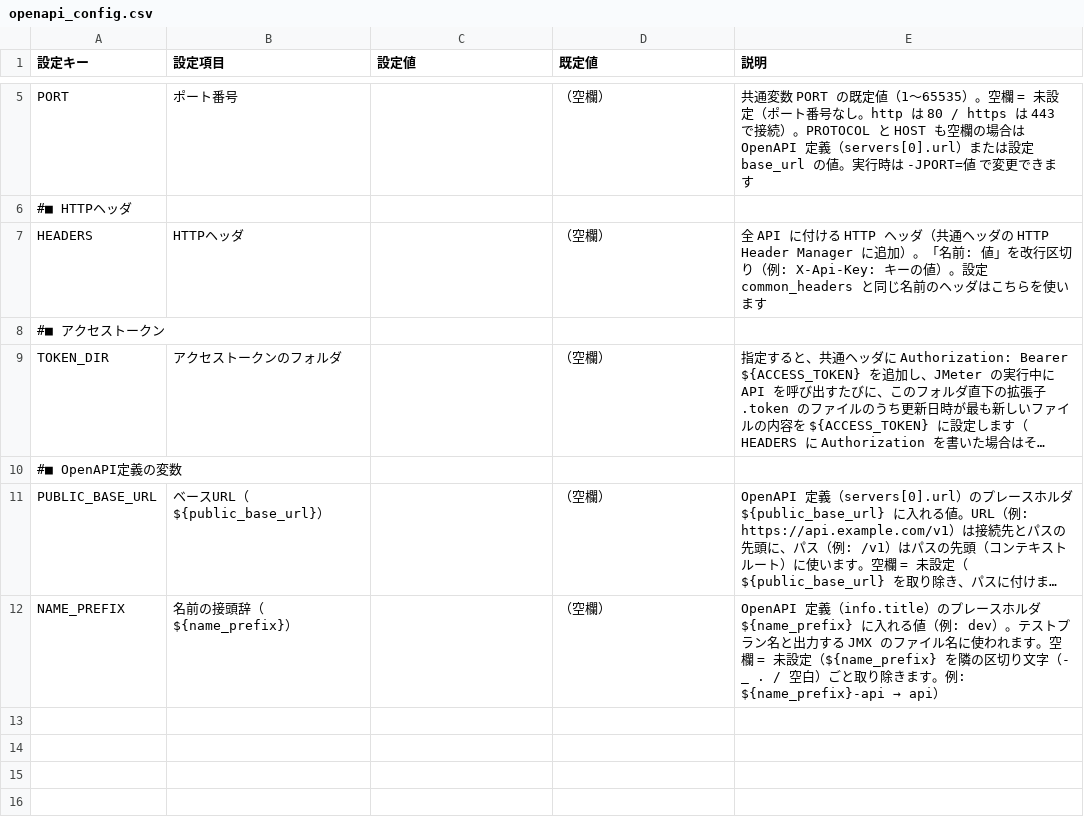
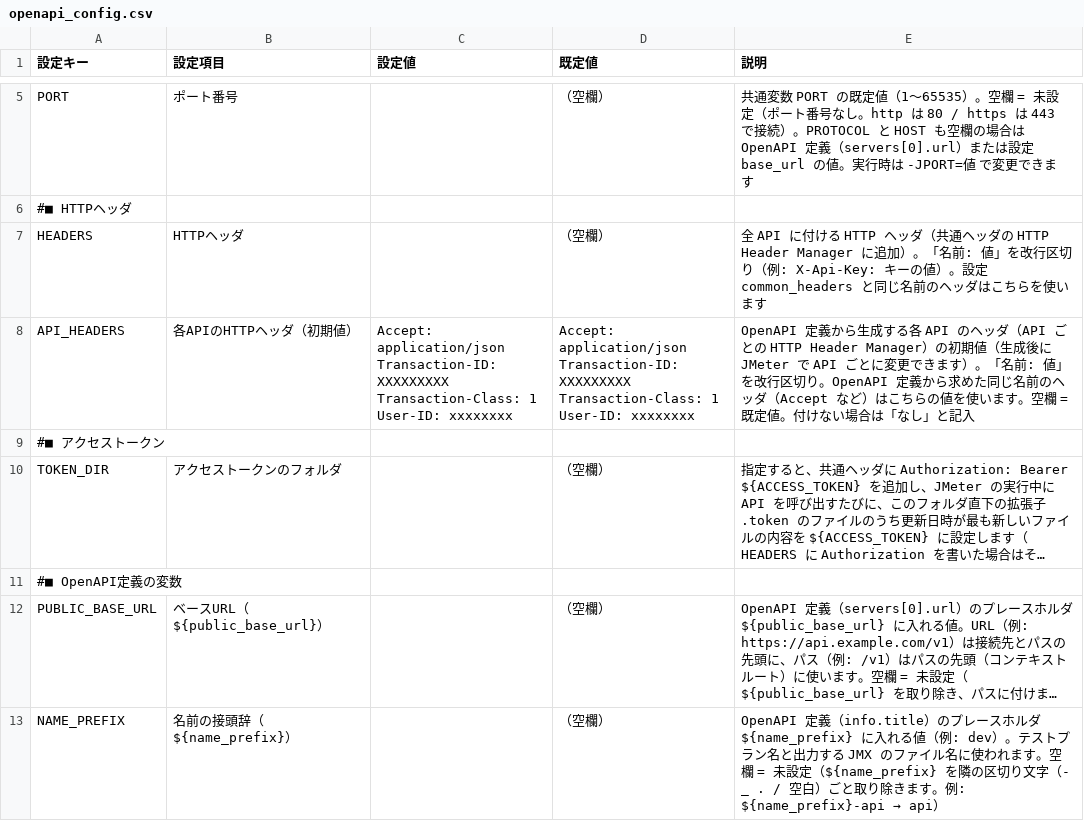
Before and after one commit to ProjectRubyRing/JMeter_API_Generate, a CSV file: input/openapi_config.csv, drawn as a sheet; only a part is shown, gaps mark what is left out; long unchanged cells end in ….

```diff
--- a/input/openapi_config.csv
+++ b/input/openapi_config.csv
@@ -7,2 +7,9 @@ PORT,ポート番号,,（空欄）,共通変数 PORT の既定値（1～65535）
 HEADERS,HTTPヘッダ,,（空欄）,全 API に付ける HTTP ヘッダ（共通ヘッダの HTTP Header Manager に追加）。「名前: 値」を改行区切り（例: X-Api-Key: キーの値）。設定 common_headers と同じ名前のヘッダはこちらを使います
+API_HEADERS,各APIのHTTPヘッダ（初期値）,"Accept: application/json
+Transaction-ID: XXXXXXXXX
+Transaction-Class: 1
+User-ID: xxxxxxxx","Accept: application/json
+Transaction-ID: XXXXXXXXX
+Transaction-Class: 1
+User-ID: xxxxxxxx",OpenAPI 定義から生成する各 API のヘッダ（API ごとの HTTP Header Manager）の初期値（生成後に JMeter で API ごとに変更できます）。「名前: 値」を改行区切り。OpenAPI 定義から求めた同じ名前のヘッダ（Accept など）はこちらの値を使います。空欄 = 既定値。付けない場合は「なし」と記入
 #■ アクセストークン,,,,
```
Also changed, not shown: 3 other files.
